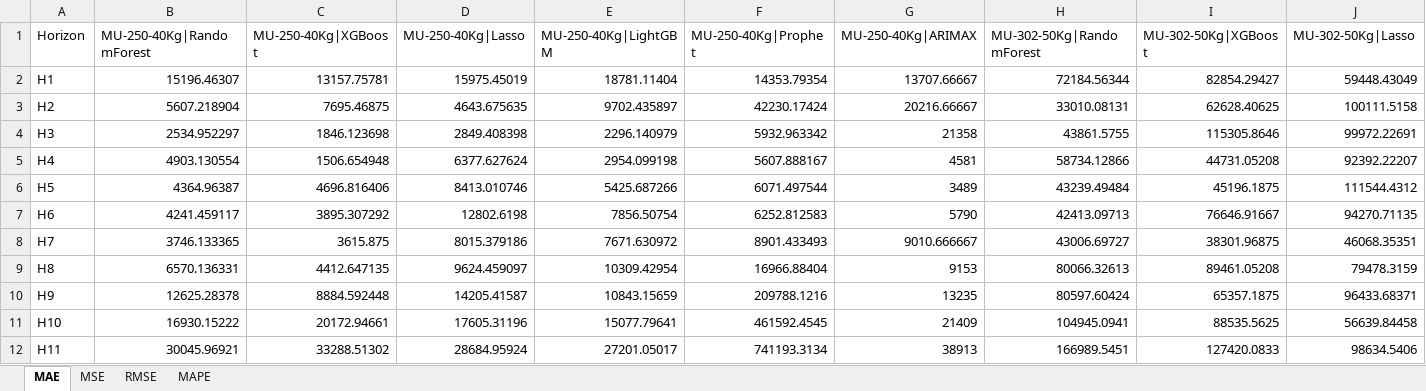
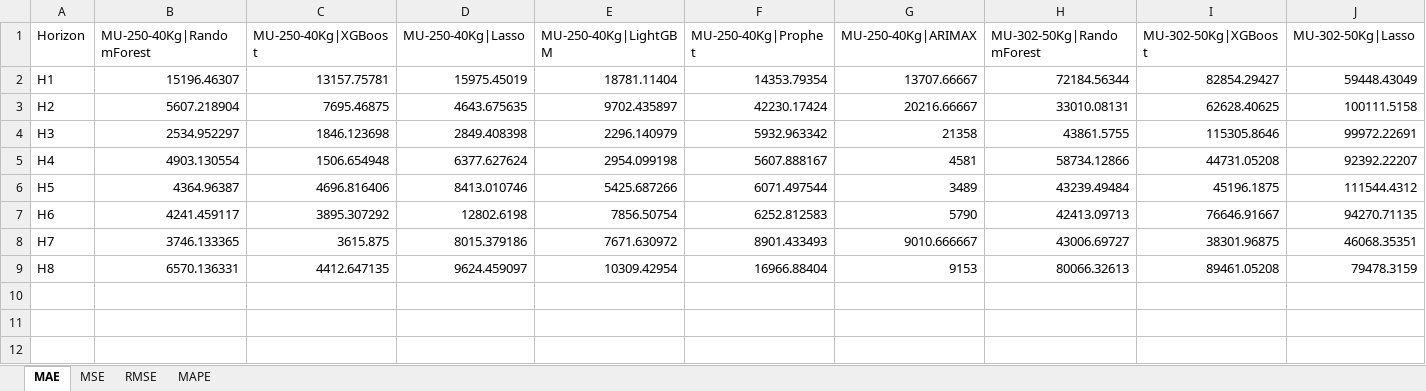
Before and after one commit to ziaakhtr/TA, an Excel workbook: wfcv_errors.xlsx, sheet MAE, drawn as a sheet; only a part is shown; values as stored, in another font and other column widths than the file's, no borders; rows hold the shown columns only; the diff names each change by its address in the sheet, - before the commit and + after, or states it on an @@ line.

```diff
--- a/wfcv_errors.xlsx (sheet MAE)
+++ b/wfcv_errors.xlsx (sheet MAE)
-row 10: H9 | 12625.28378 | 8884.592448 | 14205.41587 | 10843.15659 | 209788.1216 | 13235 | 80597.60424 | 65357.1875 | 96433.68371
-row 11: H10 | 16930.15222 | 20172.94661 | 17605.31196 | 15077.79641 | 461592.4545 | 21409 | 104945.0941 | 88535.5625 | 56639.84458
-row 12: H11 | 30045.96921 | 33288.51302 | 28684.95924 | 27201.05017 | 741193.3134 | 38913 | 166989.5451 | 127420.0833 | 98634.5406
```
Also changed, not shown: sheet MSE, sheet MAPE, sheet RMSE, safety_stock.xlsx, wfcv_avg_metrics_by_product.xlsx, 14 other files.
